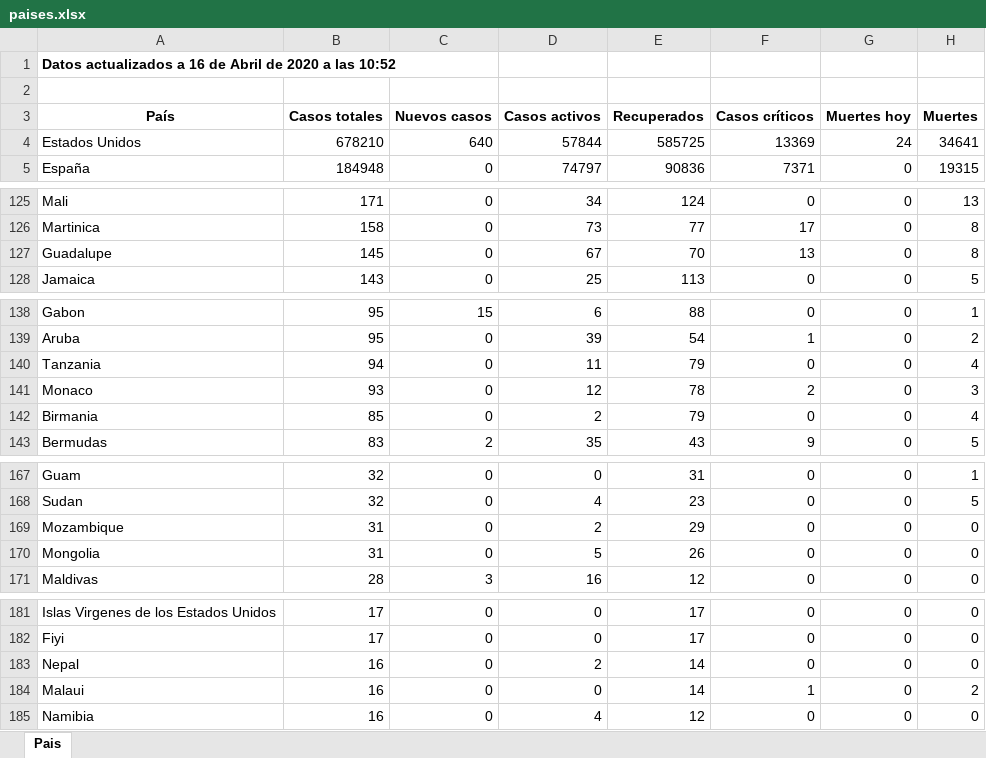
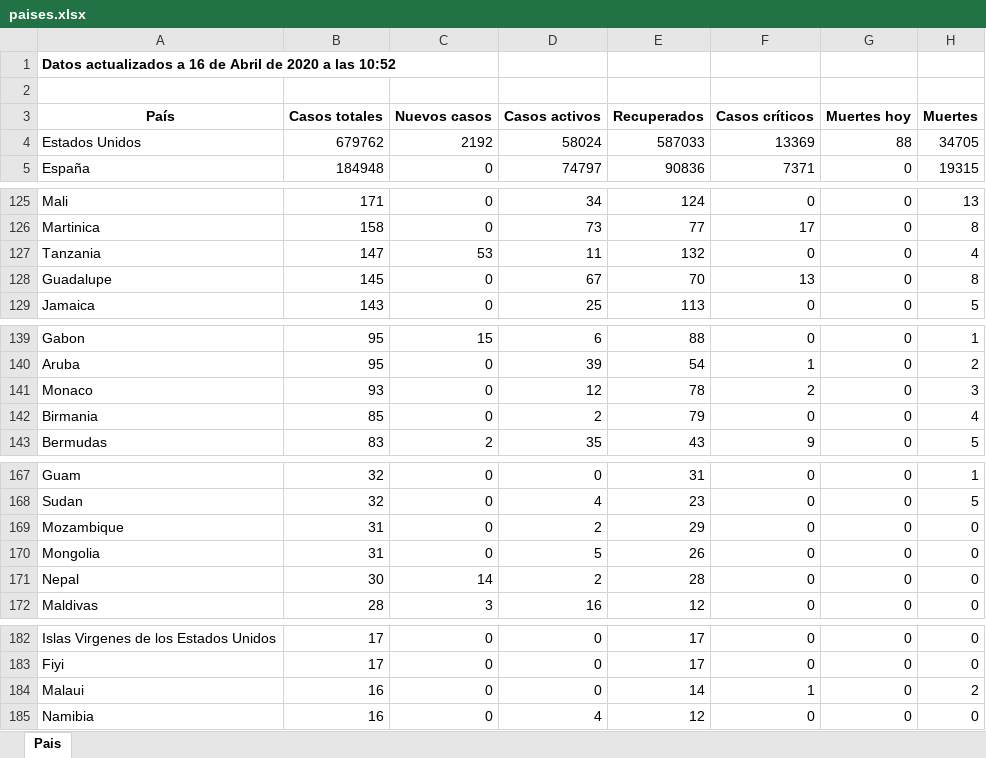
Before and after one commit to Dviejopomata/covid-19-data, an Excel workbook: paises.xlsx, sheet Pais, drawn as a sheet; only a part is shown, gaps mark what is left out; values as stored, in another font and other column widths than the file's, no borders; removed rows and columns are numbered as before the commit, all else as after; the diff covers the shown part only; the diff names each change by its address in the sheet, - before the commit and + after, or states it on an @@ line.

```diff
--- a/paises.xlsx (sheet Pais)
+++ b/paises.xlsx (sheet Pais)
-B4 (Casos totales): 678210
+B4 (Casos totales): 679762
-C4 (Nuevos casos): 640
+C4 (Nuevos casos): 2192
-D4 (Casos activos): 57844
+D4 (Casos activos): 58024
-E4 (Recuperados): 585725
+E4 (Recuperados): 587033
-G4 (Muertes hoy): 24
+G4 (Muertes hoy): 88
-H4 (Muertes): 34641
+H4 (Muertes): 34705
+row 127: Tanzania | 147 | 53 | 11 | 132 | 0 | 0 | 4
-row 140: Tanzania | 94 | 0 | 11 | 79 | 0 | 0 | 4
+row 171: Nepal | 30 | 14 | 2 | 28 | 0 | 0 | 0
-row 183: Nepal | 16 | 0 | 2 | 14 | 0 | 0 | 0
```
Also changed, not shown: 2 moved rows and 8 edited cells elsewhere in this sheet, provincias_spain.xlsx, 3 other files.
